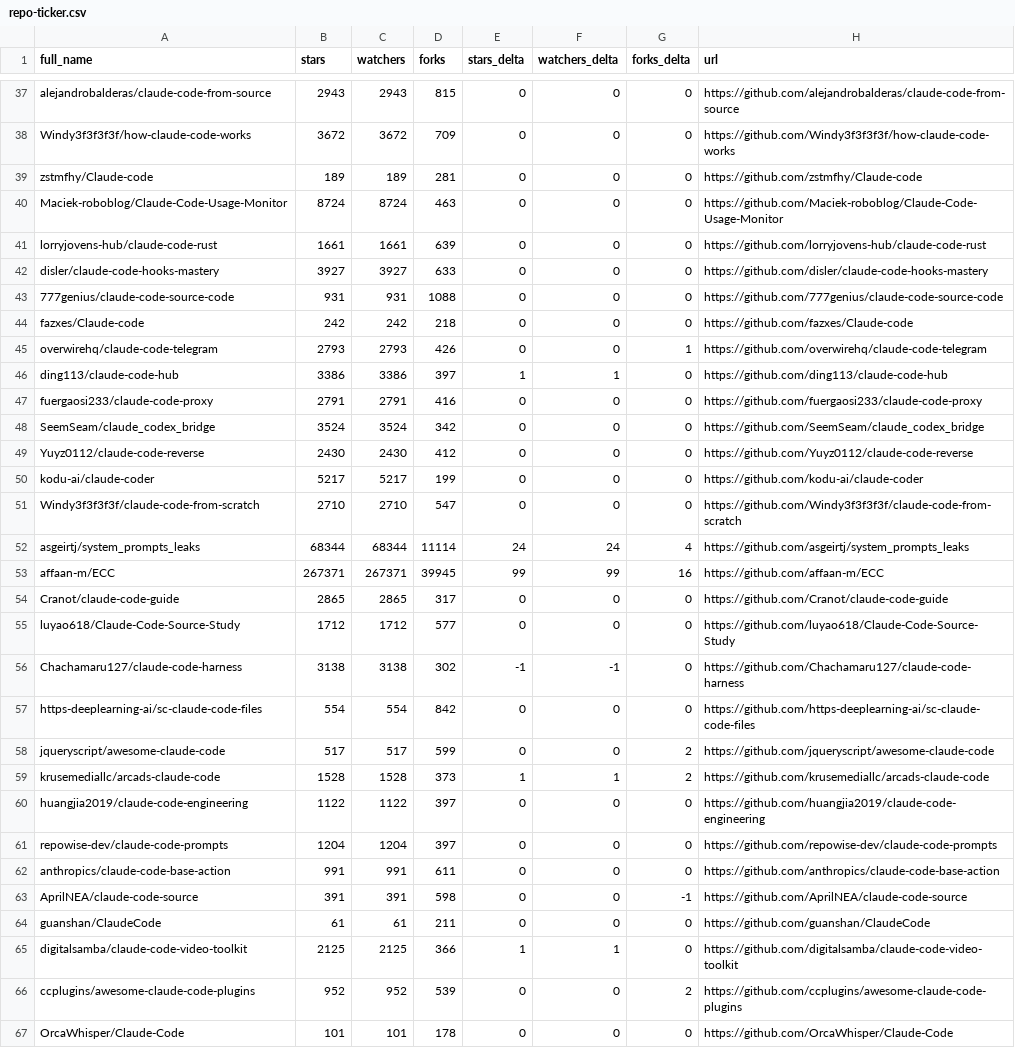
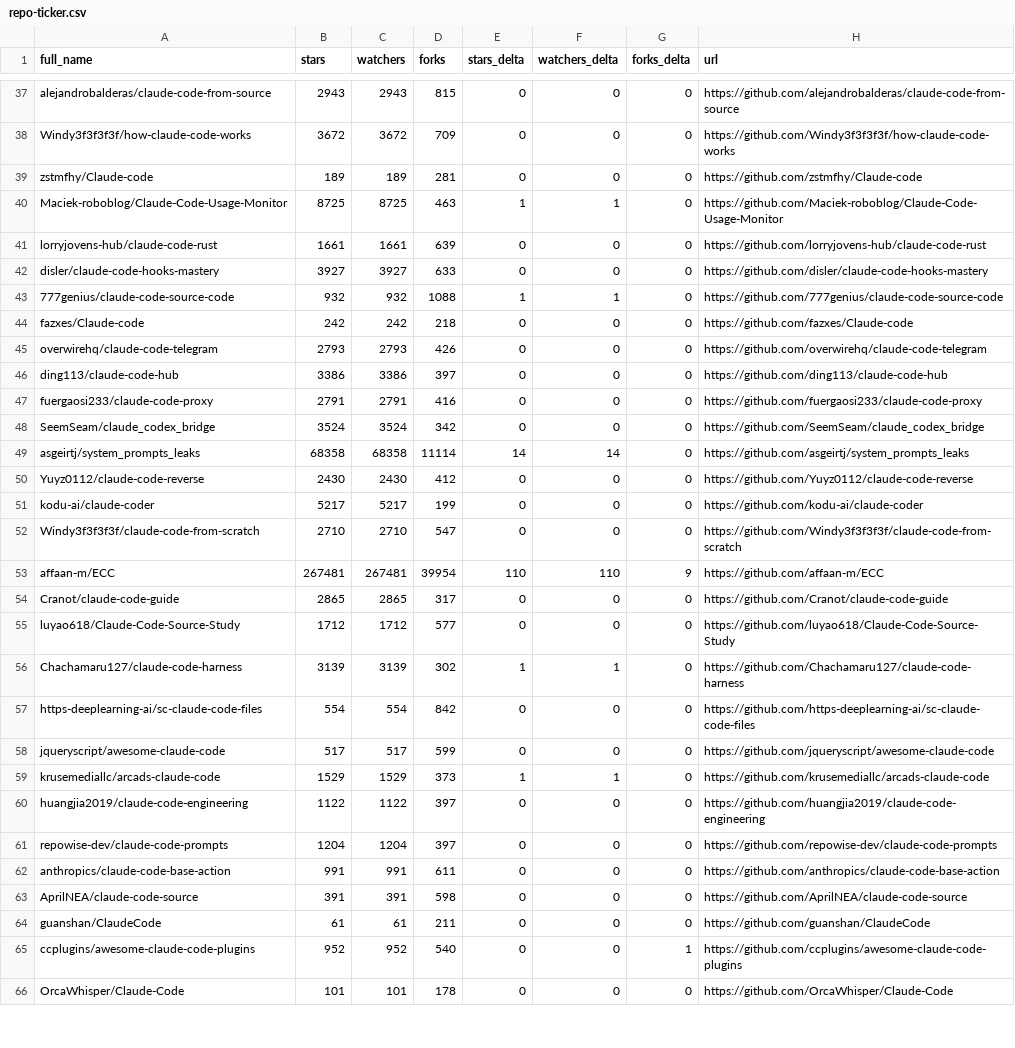
Before and after one commit to LeZhenGzzz/awesome-claude-code, a CSV file: data/repo-ticker.csv, drawn as a sheet; only a part is shown, gaps mark what is left out; the diff covers the shown part only.

```diff
--- a/data/repo-ticker.csv
+++ b/data/repo-ticker.csv
@@ -39,11 +39,12 @@ Windy3f3f3f3f/how-claude-code-works,3672,3672,709,0,0,0,https://github.com/Windy
 zstmfhy/Claude-code,189,189,281,0,0,0,https://github.com/zstmfhy/Claude-code
-Maciek-roboblog/Claude-Code-Usage-Monitor,8724,8724,463,0,0,0,https://github.com/Maciek-roboblog/Claude-Code-Usage-Monitor
+Maciek-roboblog/Claude-Code-Usage-Monitor,8725,8725,463,1,1,0,https://github.com/Maciek-roboblog/Claude-Code-Usage-Monitor
 lorryjovens-hub/claude-code-rust,1661,1661,639,0,0,0,https://github.com/lorryjovens-hub/claude-code-rust
 disler/claude-code-hooks-mastery,3927,3927,633,0,0,0,https://github.com/disler/claude-code-hooks-mastery
-777genius/claude-code-source-code,931,931,1088,0,0,0,https://github.com/777genius/claude-code-source-code
+777genius/claude-code-source-code,932,932,1088,1,1,0,https://github.com/777genius/claude-code-source-code
 fazxes/Claude-code,242,242,218,0,0,0,https://github.com/fazxes/Claude-code
-overwirehq/claude-code-telegram,2793,2793,426,0,0,1,https://github.com/overwirehq/claude-code-telegram
-ding113/claude-code-hub,3386,3386,397,1,1,0,https://github.com/ding113/claude-code-hub
+overwirehq/claude-code-telegram,2793,2793,426,0,0,0,https://github.com/overwirehq/claude-code-telegram
+ding113/claude-code-hub,3386,3386,397,0,0,0,https://github.com/ding113/claude-code-hub
 fuergaosi233/claude-code-proxy,2791,2791,416,0,0,0,https://github.com/fuergaosi233/claude-code-proxy
 SeemSeam/claude_codex_bridge,3524,3524,342,0,0,0,https://github.com/SeemSeam/claude_codex_bridge
+asgeirtj/system_prompts_leaks,68358,68358,11114,14,14,0,https://github.com/asgeirtj/system_prompts_leaks
 Yuyz0112/claude-code-reverse,2430,2430,412,0,0,0,https://github.com/Yuyz0112/claude-code-reverse
@@ -51,10 +52,9 @@ kodu-ai/claude-coder,5217,5217,199,0,0,0,https://github.com/kodu-ai/claude-coder
 Windy3f3f3f3f/claude-code-from-scratch,2710,2710,547,0,0,0,https://github.com/Windy3f3f3f3f/claude-code-from-scratch
-asgeirtj/system_prompts_leaks,68344,68344,11114,24,24,4,https://github.com/asgeirtj/system_prompts_leaks
-affaan-m/ECC,267371,267371,39945,99,99,16,https://github.com/affaan-m/ECC
+affaan-m/ECC,267481,267481,39954,110,110,9,https://github.com/affaan-m/ECC
 Cranot/claude-code-guide,2865,2865,317,0,0,0,https://github.com/Cranot/claude-code-guide
 luyao618/Claude-Code-Source-Study,1712,1712,577,0,0,0,https://github.com/luyao618/Claude-Code-Source-Study
-Chachamaru127/claude-code-harness,3138,3138,302,-1,-1,0,https://github.com/Chachamaru127/claude-code-harness
+Chachamaru127/claude-code-harness,3139,3139,302,1,1,0,https://github.com/Chachamaru127/claude-code-harness
 https-deeplearning-ai/sc-claude-code-files,554,554,842,0,0,0,https://github.com/https-deeplearning-ai/sc-claude-code-files
-jqueryscript/awesome-claude-code,517,517,599,0,0,2,https://github.com/jqueryscript/awesome-claude-code
-krusemediallc/arcads-claude-code,1528,1528,373,1,1,2,https://github.com/krusemediallc/arcads-claude-code
+jqueryscript/awesome-claude-code,517,517,599,0,0,0,https://github.com/jqueryscript/awesome-claude-code
+krusemediallc/arcads-claude-code,1529,1529,373,1,1,0,https://github.com/krusemediallc/arcads-claude-code
 huangjia2019/claude-code-engineering,1122,1122,397,0,0,0,https://github.com/huangjia2019/claude-code-engineering
@@ -62,6 +62,5 @@ repowise-dev/claude-code-prompts,1204,1204,397,0,0,0,https://github.com/repowise
 anthropics/claude-code-base-action,991,991,611,0,0,0,https://github.com/anthropics/claude-code-base-action
-AprilNEA/claude-code-source,391,391,598,0,0,-1,https://github.com/AprilNEA/claude-code-source
+AprilNEA/claude-code-source,391,391,598,0,0,0,https://github.com/AprilNEA/claude-code-source
 guanshan/ClaudeCode,61,61,211,0,0,0,https://github.com/guanshan/ClaudeCode
-digitalsamba/claude-code-video-toolkit,2125,2125,366,1,1,0,https://github.com/digitalsamba/claude-code-video-toolkit
-ccplugins/awesome-claude-code-plugins,952,952,539,0,0,2,https://github.com/ccplugins/awesome-claude-code-plugins
+ccplugins/awesome-claude-code-plugins,952,952,540,0,0,1,https://github.com/ccplugins/awesome-claude-code-plugins
 OrcaWhisper/Claude-Code,101,101,178,0,0,0,https://github.com/OrcaWhisper/Claude-Code
```
Also changed, not shown: 3 added rows, 2 removed rows, 1 moved row and 98 edited cells elsewhere in this file, 2 other files.
